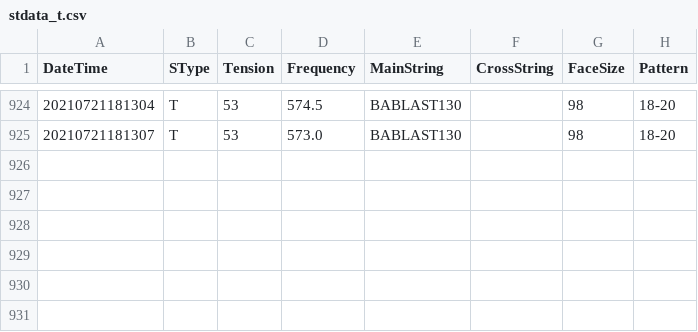
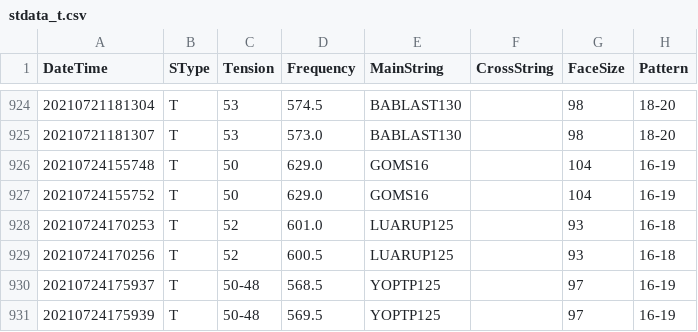
Before and after one commit to sugi-juku/get-tension, a CSV file: stdata_t.csv, drawn as a sheet; only a part is shown, gaps mark what is left out.

```diff
--- a/stdata_t.csv
+++ b/stdata_t.csv
@@ -925 +925,7 @@ DateTime,SType,Tension,Frequency,MainString,CrossString,FaceSize,Pattern
 20210721181307,T,53,573.0,BABLAST130,,98,18-20
+20210724155748,T,50,629.0,GOMS16,,104,16-19
+20210724155752,T,50,629.0,GOMS16,,104,16-19
+20210724170253,T,52,601.0,LUARUP125,,93,16-18
+20210724170256,T,52,600.5,LUARUP125,,93,16-18
+20210724175937,T,50-48,568.5,YOPTP125,,97,16-19
+20210724175939,T,50-48,569.5,YOPTP125,,97,16-19
```
Also changed, not shown: lrcoef01_t.csv, lrdata01_t.csv, 6 other files.
